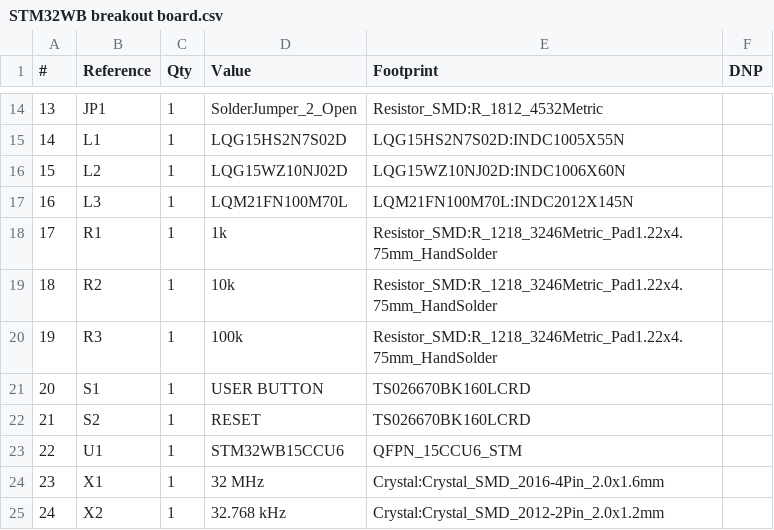
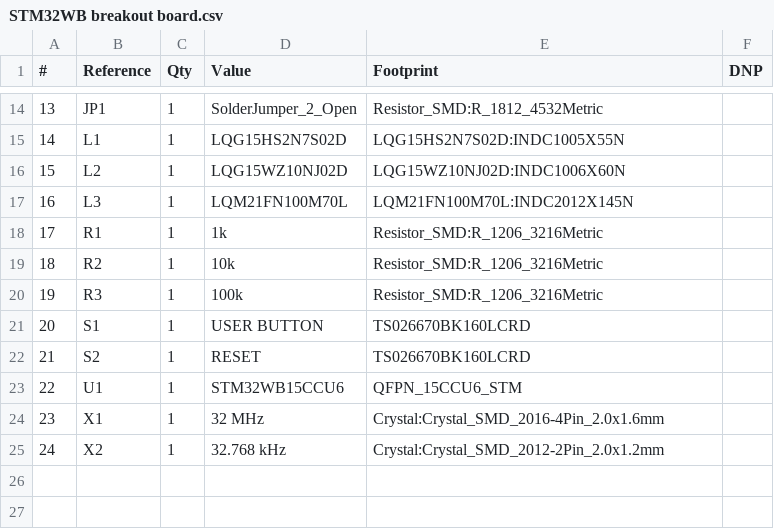
Before and after one commit to pho3nix06/PCB_Design_project, a CSV file: STM32WB breakout board/STM32WB breakout board.csv, drawn as a sheet; only a part is shown, gaps mark what is left out.

```diff
--- a/STM32WB breakout board/STM32WB breakout board.csv
+++ b/STM32WB breakout board/STM32WB breakout board.csv
@@ -17,5 +17,5 @@
 "16","L3","1","LQM21FN100M70L","LQM21FN100M70L:INDC2012X145N",""
-"17","R1","1","1k","Resistor_SMD:R_1218_3246Metric_Pad1.22x4.75mm_HandSolder",""
-"18","R2","1","10k","Resistor_SMD:R_1218_3246Metric_Pad1.22x4.75mm_HandSolder",""
-"19","R3","1","100k","Resistor_SMD:R_1218_3246Metric_Pad1.22x4.75mm_HandSolder",""
+"17","R1","1","1k","Resistor_SMD:R_1206_3216Metric",""
+"18","R2","1","10k","Resistor_SMD:R_1206_3216Metric",""
+"19","R3","1","100k","Resistor_SMD:R_1206_3216Metric",""
 "20","S1","1","USER BUTTON","TS026670BK160LCRD",""
```
Also changed, not shown: 8 other files.
